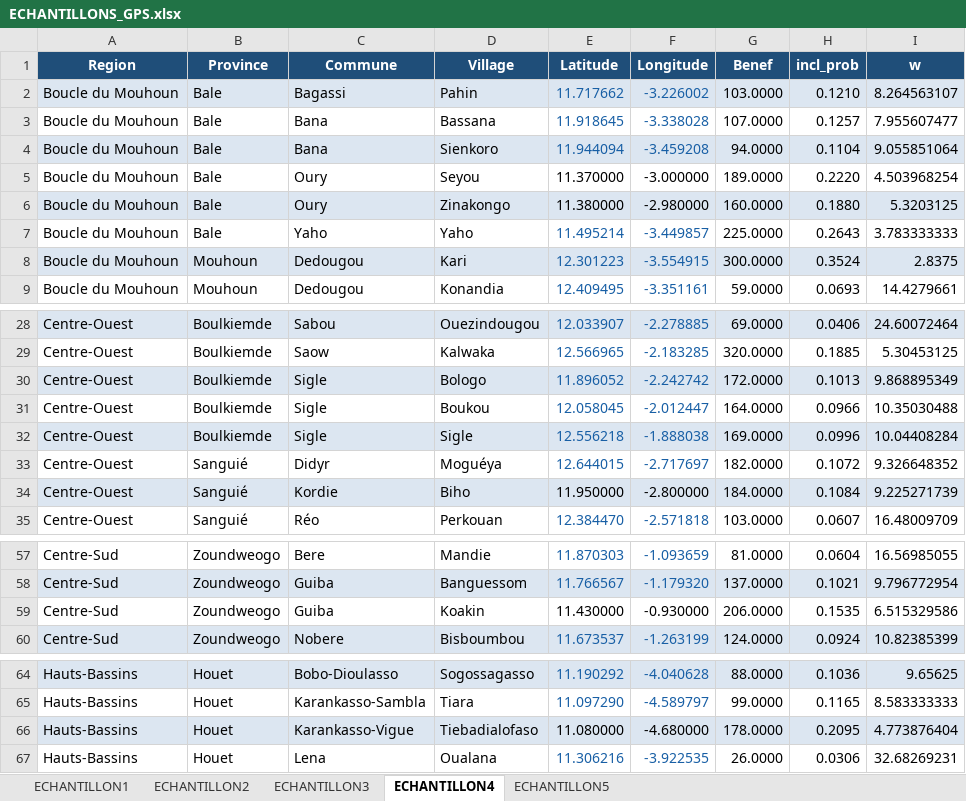
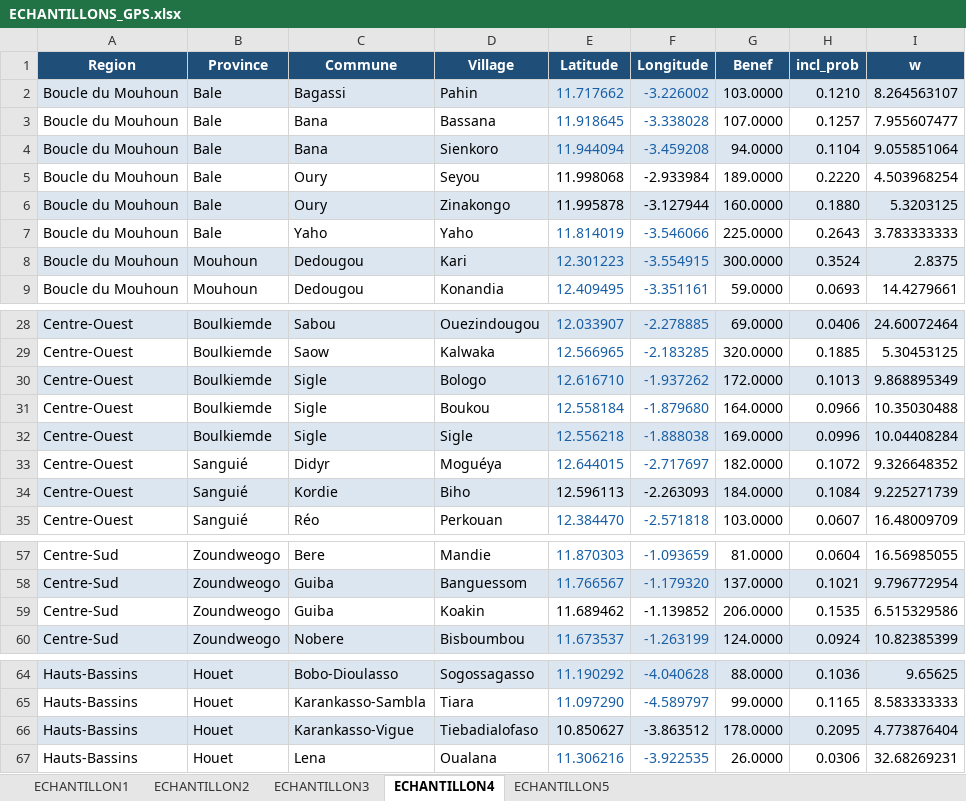
Before and after one commit to koalatif/Echantillons-Endline-SELEVER2, an Excel workbook: ECHANTILLONS_GPS.xlsx, sheet ECHANTILLON4, drawn as a sheet; only a part is shown, gaps mark what is left out; values as stored, in another font and other column widths than the file's, no borders; the diff names each change by its address in the sheet, - before the commit and + after, or states it on an @@ line.

```diff
--- a/ECHANTILLONS_GPS.xlsx (sheet ECHANTILLON4)
+++ b/ECHANTILLONS_GPS.xlsx (sheet ECHANTILLON4)
-E5 (Latitude): 11.370000
+E5 (Latitude): 11.998068
-F5 (Longitude): -3.000000
+F5 (Longitude): -2.933984
-E6 (Latitude): 11.380000
+E6 (Latitude): 11.995878
-F6 (Longitude): -2.980000
+F6 (Longitude): -3.127944
-E7 (Latitude): 11.495214
+E7 (Latitude): 11.814019
-F7 (Longitude): -3.449857
+F7 (Longitude): -3.546066
-E30 (Latitude): 11.896052
+E30 (Latitude): 12.616710
-F30 (Longitude): -2.242742
+F30 (Longitude): -1.937262
-E31 (Latitude): 12.058045
+E31 (Latitude): 12.558184
-F31 (Longitude): -2.012447
+F31 (Longitude): -1.879680
-E34 (Latitude): 11.950000
+E34 (Latitude): 12.596113
-F34 (Longitude): -2.800000
+F34 (Longitude): -2.263093
-E59 (Latitude): 11.430000
+E59 (Latitude): 11.689462
-F59 (Longitude): -0.930000
+F59 (Longitude): -1.139852
-E66 (Latitude): 11.080000
+E66 (Latitude): 10.850627
-F66 (Longitude): -4.680000
+F66 (Longitude): -3.863512
```
Also changed, not shown: sheet ECHANTILLON1, sheet ECHANTILLON2, sheet ECHANTILLON3, sheet ECHANTILLON5.
